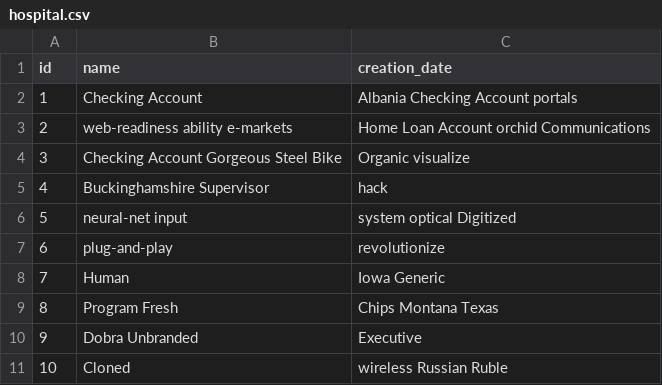
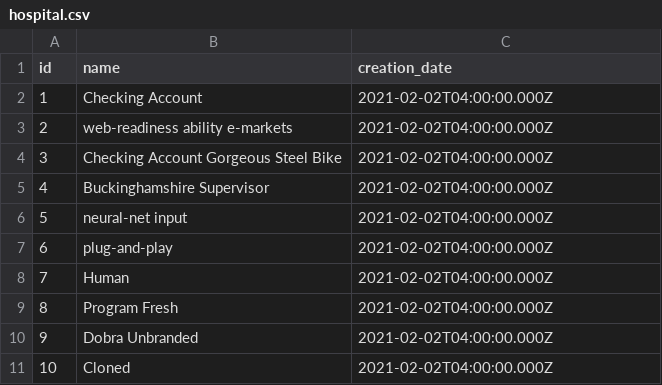
Before and after one commit to rsoft-latam/hospital-backend, a CSV file: src/main/resources/config/liquibase/fake-data/hospital.csv, drawn as a sheet.

Commit message:
config fake data

```diff
--- a/src/main/resources/config/liquibase/fake-data/hospital.csv
+++ b/src/main/resources/config/liquibase/fake-data/hospital.csv
@@ -1,11 +1,11 @@
 id;name;creation_date
-1;Checking Account;Albania Checking Account portals
-2;web-readiness ability e-markets;Home Loan Account orchid Communications
-3;Checking Account Gorgeous Steel Bike;Organic visualize
-4;Buckinghamshire Supervisor;hack
-5;neural-net input;system optical Digitized
-6;plug-and-play;revolutionize
-7;Human;Iowa Generic
-8;Program Fresh;Chips Montana Texas
-9;Dobra Unbranded;Executive
-10;Cloned;wireless Russian Ruble
+1;Checking Account;2021-02-02T04:00:00.000Z
+2;web-readiness ability e-markets;2021-02-02T04:00:00.000Z
+3;Checking Account Gorgeous Steel Bike;2021-02-02T04:00:00.000Z
+4;Buckinghamshire Supervisor;2021-02-02T04:00:00.000Z
+5;neural-net input;2021-02-02T04:00:00.000Z
+6;plug-and-play;2021-02-02T04:00:00.000Z
+7;Human;2021-02-02T04:00:00.000Z
+8;Program Fresh;2021-02-02T04:00:00.000Z
+9;Dobra Unbranded;2021-02-02T04:00:00.000Z
+10;Cloned;2021-02-02T04:00:00.000Z
```
Also changed, not shown: src/main/resources/config/liquibase/fake-data/doctor.csv, src/main/resources/config/liquibase/fake-data/note.csv, 1 other file.
